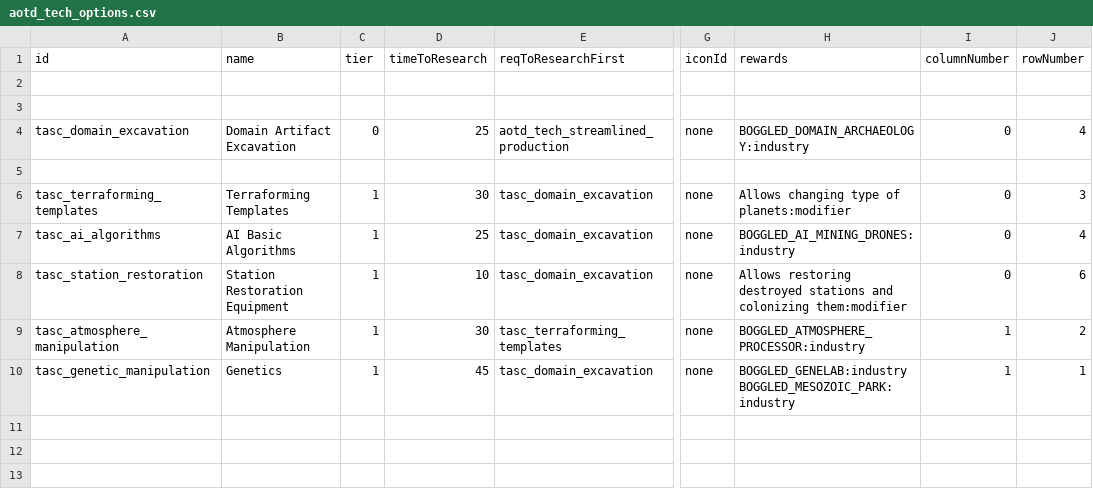
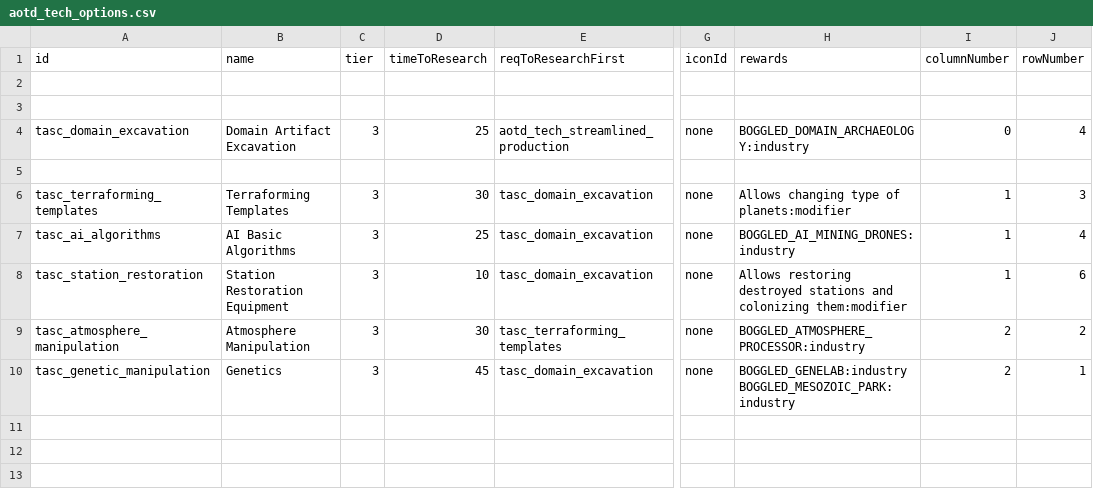
Before and after one commit to boggledstarsector/TASC, a CSV file: data/campaign/aotd_tech_options.csv, drawn as a sheet; only a part is shown, gaps mark what is left out; the diff covers the shown part only; the diff names each change by its address in the sheet, - before the commit and + after, or states it on an @@ line.

Commit message:
Update to Tech Tree
The Previously Mentioned Changes

```diff
--- a/data/campaign/aotd_tech_options.csv
+++ b/data/campaign/aotd_tech_options.csv
-C4 (tier): 0
+C4 (tier): 3
-C6:C10 (tier): 1
+C6:C10 (tier): 3
-I6:I8 (columnNumber): 0
+I6:I8 (columnNumber): 1
-I9:I10 (columnNumber): 1
+I9:I10 (columnNumber): 2
```
Also changed, not shown: 24 edited cells elsewhere in this file.
